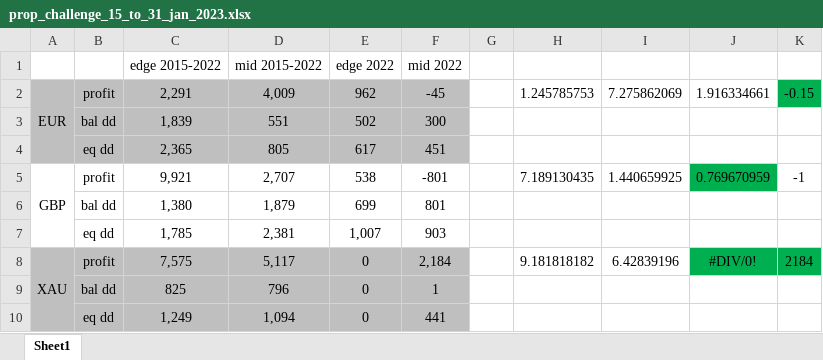
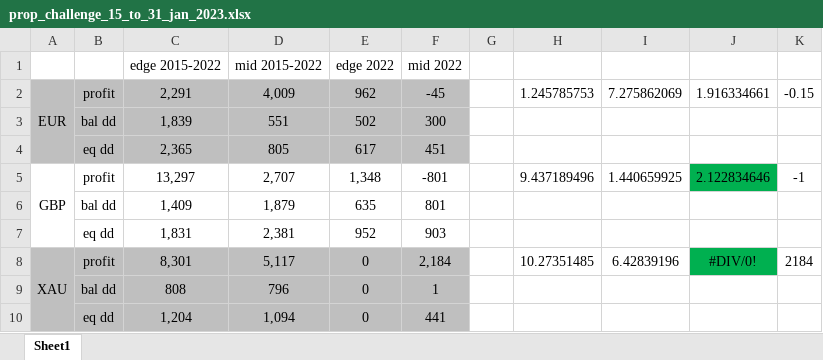
Before and after one commit to hmralavi/MQ5EA, an Excel workbook: optimized_parameters/prop_challenge/ex142/reports/prop_challenge_15_to_31_jan_2023.xlsx, sheet Sheet1, drawn as a sheet; values as stored, in another font and other column widths than the file's, no borders; the diff names each change by its address in the sheet, - before the commit and + after, or states it on an @@ line.

```diff
--- a/optimized_parameters/prop_challenge/ex142/reports/prop_challenge_15_to_31_jan_2023.xlsx (sheet Sheet1)
+++ b/optimized_parameters/prop_challenge/ex142/reports/prop_challenge_15_to_31_jan_2023.xlsx (sheet Sheet1)
-K2 fill: #00B050
+K2 fill: none
-C5: 9,921
+C5: 13,297
-E5: 538
+E5: 1,348
-H5: 7.189130435
+H5: 9.437189496
-J5: 0.769670959
+J5: 2.122834646
-C6: 1,380
+C6: 1,409
-E6: 699
+E6: 635
-C7: 1,785
+C7: 1,831
-E7: 1,007
+E7: 952
-C8: 7,575
+C8: 8,301
-H8: 9.181818182
+H8: 10.27351485
-K8 fill: #00B050
+K8 fill: none
-C9: 825
+C9: 808
-C10: 1,249
+C10: 1,204
```
Also changed, not shown: 9 other files.
